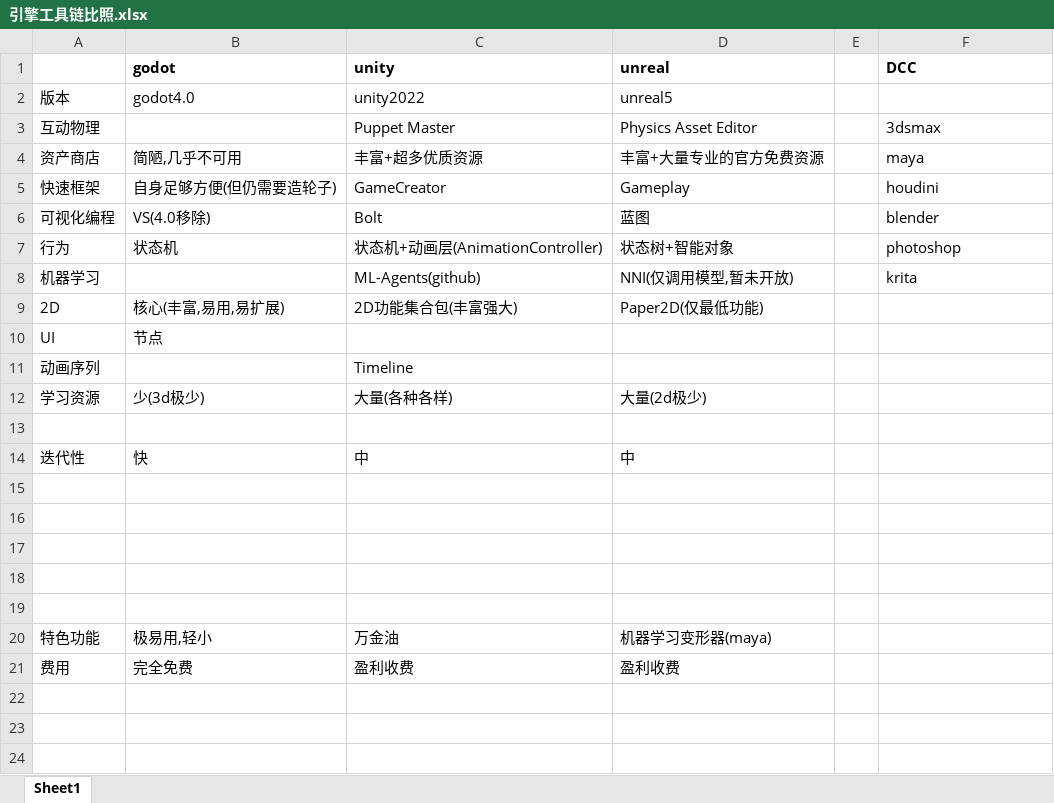
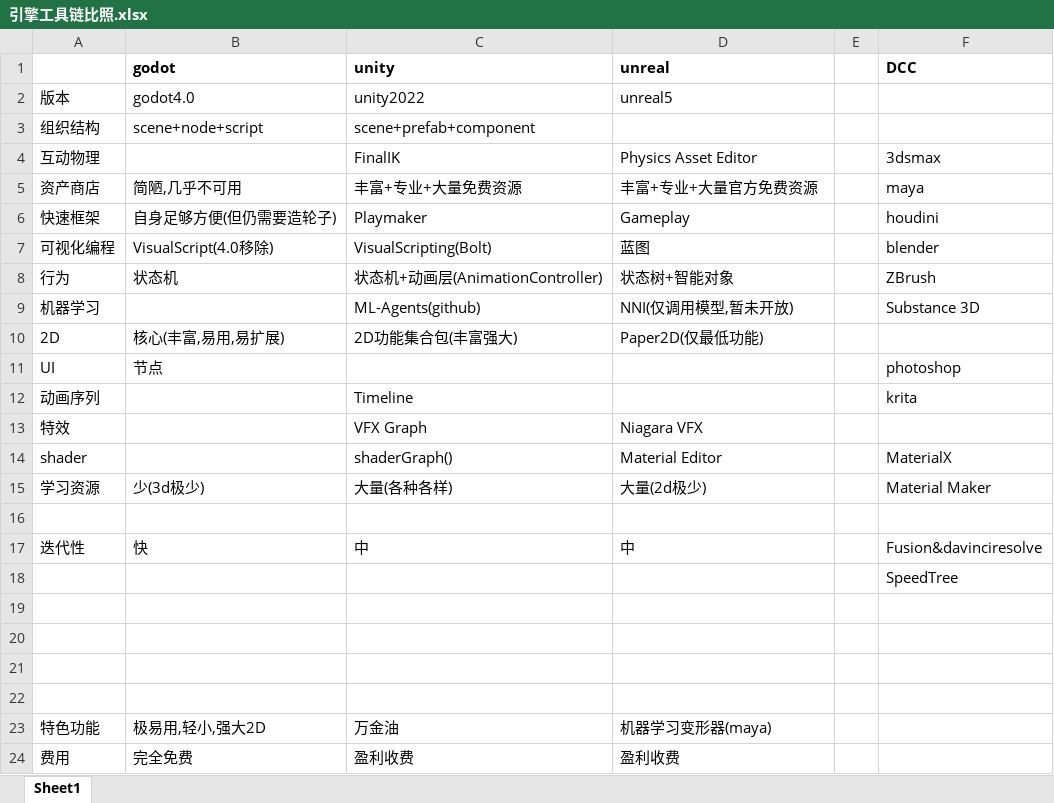
Before and after one commit to a690089735/a690089735.github.io, an Excel workbook: _sync/引擎工具链比照.xlsx, sheet Sheet1, drawn as a sheet; values as stored, in another font and other column widths than the file's, no borders; removed rows and columns are numbered as before the commit, all else as after; the diff names each change by its address in the sheet, - before the commit and + after, or states it on an @@ line.

```diff
--- a/_sync/引擎工具链比照.xlsx (sheet Sheet1)
+++ b/_sync/引擎工具链比照.xlsx (sheet Sheet1)
+row 3: 组织结构 | scene+node+script | scene+prefab+component
-C4 (unity): Puppet Master
+C4 (unity): FinalIK
-C5 (unity): 丰富+超多优质资源
+C5 (unity): 丰富+专业+大量免费资源
-D5 (unreal): 丰富+大量专业的官方免费资源
+D5 (unreal): 丰富+专业+大量官方免费资源
-C6 (unity): GameCreator
+C6 (unity): Playmaker
-B7 (godot): VS(4.0移除)
+B7 (godot): VisualScript(4.0移除)
-C7 (unity): Bolt
+C7 (unity): VisualScripting(Bolt)
-F8 (DCC): photoshop
+F8 (DCC): ZBrush
-F9 (DCC): krita
+F9 (DCC): Substance 3D
-F11 (DCC): (empty)
+F11 (DCC): photoshop
-F12 (DCC): (empty)
+F12 (DCC): krita
+row 13: 特效 |  | VFX Graph | Niagara VFX
+row 14: shader |  | shaderGraph() | Material Editor |  | MaterialX
-F15 (DCC): (empty)
+F15 (DCC): Material Maker
-F17 (DCC): (empty)
+F17 (DCC): Fusion&davinciresolve
+row 18:  |  |  |  |  | SpeedTree
-row 19: (empty)
-B23 (godot): 极易用,轻小
+B23 (godot): 极易用,轻小,强大2D
```
Also changed, not shown: 6 other files.
